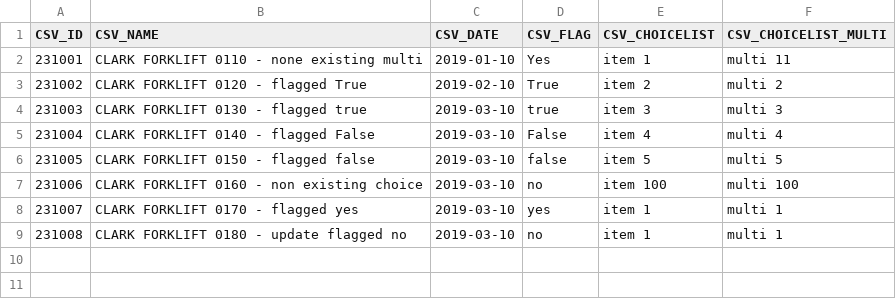
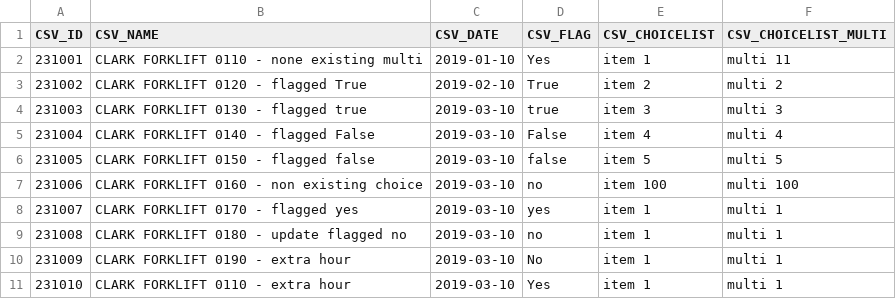
Before and after one commit to icolaes/csv, a CSV file: CSV_different3.csv, drawn as a sheet.

Commit message:
Add files via upload

```diff
--- a/CSV_different3.csv
+++ b/CSV_different3.csv
@@ -9 +9,3 @@ CSV_ID,CSV_NAME,CSV_DATE,CSV_FLAG,CSV_CHOICELIST,CSV_CHOICELIST_MULTI
 231008,CLARK FORKLIFT 0180 - update flagged no,2019-03-10,no,item 1,"multi 1"
+231009,CLARK FORKLIFT 0190 - extra hour,2019-03-10,No,item 1,"multi 1"
+231010,CLARK FORKLIFT 0110 - extra hour,2019-03-10,Yes,item 1,"multi 1"
```
